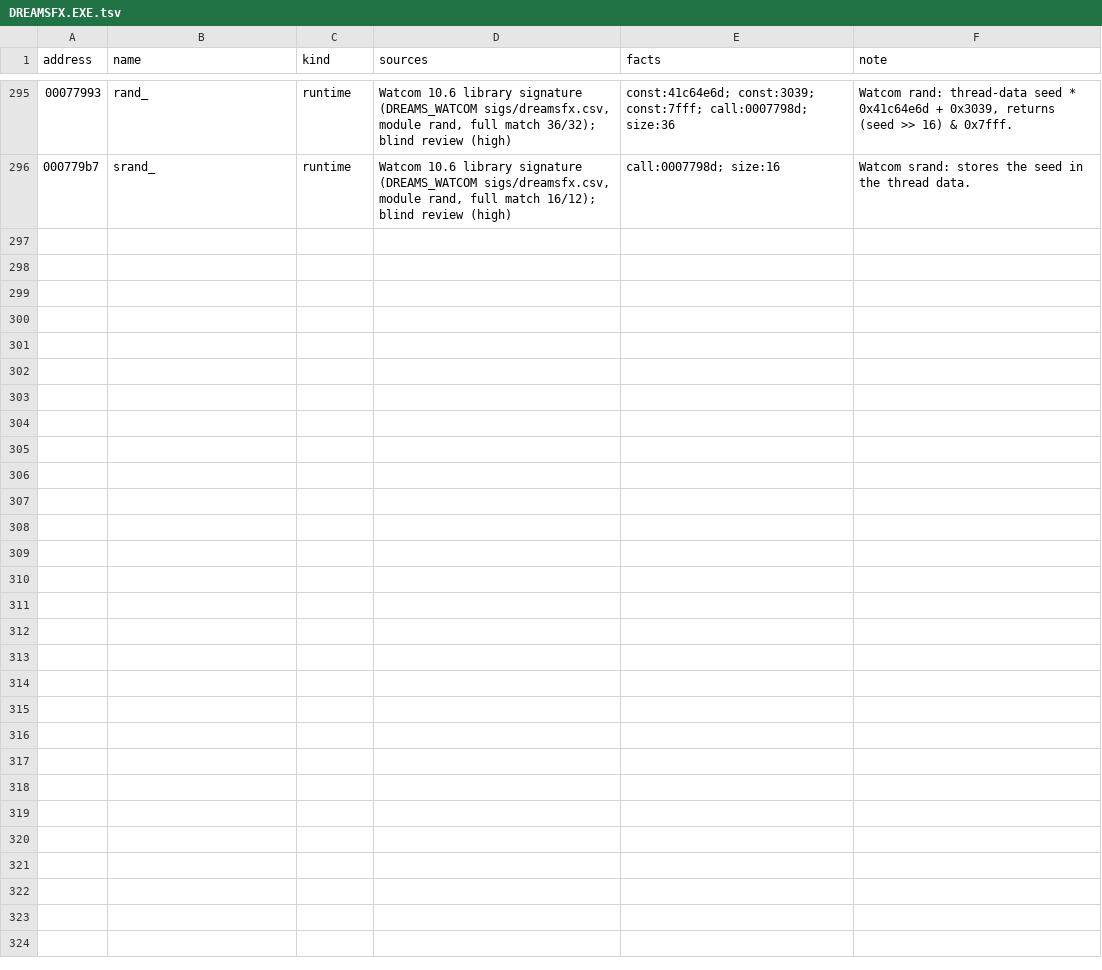
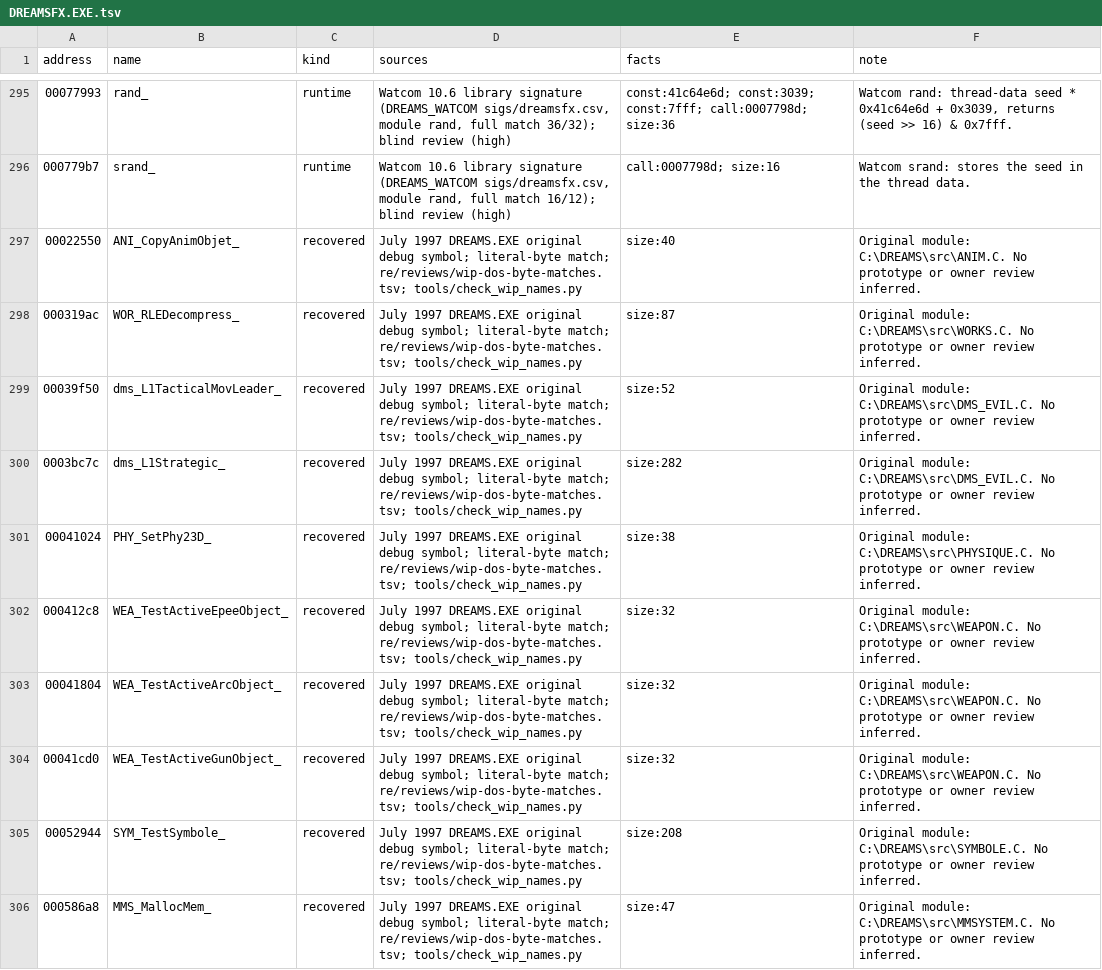
Before and after one commit to jlagedo/dreams-to-reality-re, a TSV file: re/names/DREAMSFX.EXE.tsv, drawn as a sheet; only a part is shown, gaps mark what is left out; the diff names each change by its address in the sheet, - before the commit and + after, or states it on an @@ line.

Commit message:
Recover July 1997 demo symbols, editor and engine layouts

```diff
--- a/re/names/DREAMSFX.EXE.tsv
+++ b/re/names/DREAMSFX.EXE.tsv
+row 297: 00022550 | ANI_CopyAnimObjet_ | recovered | July 1997 DREAMS.EXE original debug symbol; literal-byte match; re/reviews/wip-dos-byte-matches.tsv; tools/check_wip_names.py | size:40 | Original module: C:\DREAMS\src\ANIM.C. No prototype or owner review inferred.
+row 298: 000319ac | WOR_RLEDecompress_ | recovered | July 1997 DREAMS.EXE original debug symbol; literal-byte match; re/reviews/wip-dos-byte-matches.tsv; tools/check_wip_names.py | size:87 | Original module: C:\DREAMS\src\WORKS.C. No prototype or owner review inferred.
+row 299: 00039f50 | dms_L1TacticalMovLeader_ | recovered | July 1997 DREAMS.EXE original debug symbol; literal-byte match; re/reviews/wip-dos-byte-matches.tsv; tools/check_wip_names.py | size:52 | Original module: C:\DREAMS\src\DMS_EVIL.C. No prototype or owner review inferred.
+row 300: 0003bc7c | dms_L1Strategic_ | recovered | July 1997 DREAMS.EXE original debug symbol; literal-byte match; re/reviews/wip-dos-byte-matches.tsv; tools/check_wip_names.py | size:282 | Original module: C:\DREAMS\src\DMS_EVIL.C. No prototype or owner review inferred.
+row 301: 00041024 | PHY_SetPhy23D_ | recovered | July 1997 DREAMS.EXE original debug symbol; literal-byte match; re/reviews/wip-dos-byte-matches.tsv; tools/check_wip_names.py | size:38 | Original module: C:\DREAMS\src\PHYSIQUE.C. No prototype or owner review inferred.
+row 302: 000412c8 | WEA_TestActiveEpeeObject_ | recovered | July 1997 DREAMS.EXE original debug symbol; literal-byte match; re/reviews/wip-dos-byte-matches.tsv; tools/check_wip_names.py | size:32 | Original module: C:\DREAMS\src\WEAPON.C. No prototype or owner review inferred.
+row 303: 00041804 | WEA_TestActiveArcObject_ | recovered | July 1997 DREAMS.EXE original debug symbol; literal-byte match; re/reviews/wip-dos-byte-matches.tsv; tools/check_wip_names.py | size:32 | Original module: C:\DREAMS\src\WEAPON.C. No prototype or owner review inferred.
+row 304: 00041cd0 | WEA_TestActiveGunObject_ | recovered | July 1997 DREAMS.EXE original debug symbol; literal-byte match; re/reviews/wip-dos-byte-matches.tsv; tools/check_wip_names.py | size:32 | Original module: C:\DREAMS\src\WEAPON.C. No prototype or owner review inferred.
+row 305: 00052944 | SYM_TestSymbole_ | recovered | July 1997 DREAMS.EXE original debug symbol; literal-byte match; re/reviews/wip-dos-byte-matches.tsv; tools/check_wip_names.py | size:208 | Original module: C:\DREAMS\src\SYMBOLE.C. No prototype or owner review inferred.
+row 306: 000586a8 | MMS_MallocMem_ | recovered | July 1997 DREAMS.EXE original debug symbol; literal-byte match; re/reviews/wip-dos-byte-matches.tsv; tools/check_wip_names.py | size:47 | Original module: C:\DREAMS\src\MMSYSTEM.C. No prototype or owner review inferred.
```
Also changed, not shown: re/names/WINDREAM.EXE.tsv, 28 other files.
